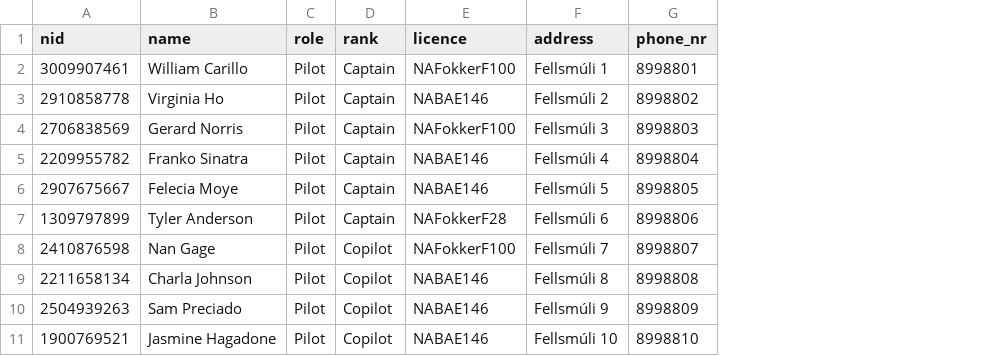
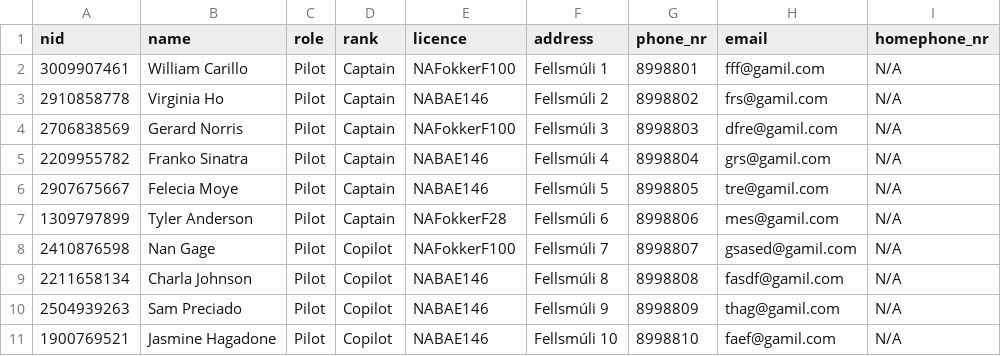
Before and after one commit to ottargudna/verklegt1, a CSV file: Files/crew.csv, drawn as a sheet; only a part is shown; the diff names each change by its address in the sheet, - before the commit and + after, or states it on an @@ line.

```diff
--- a/Files/crew.csv
+++ b/Files/crew.csv
+column H (email), rows 2-11: fff@gamil.com | frs@gamil.com | dfre@gamil.com | grs@gamil.com | tre@gamil.com | mes@gamil.com | gsased@gamil.com | fasdf@gamil.com | thag@gamil.com | faef@gamil.com
+column I (homephone_nr), rows 2-11: all N/A
```
Also changed, not shown: 3 other files.
